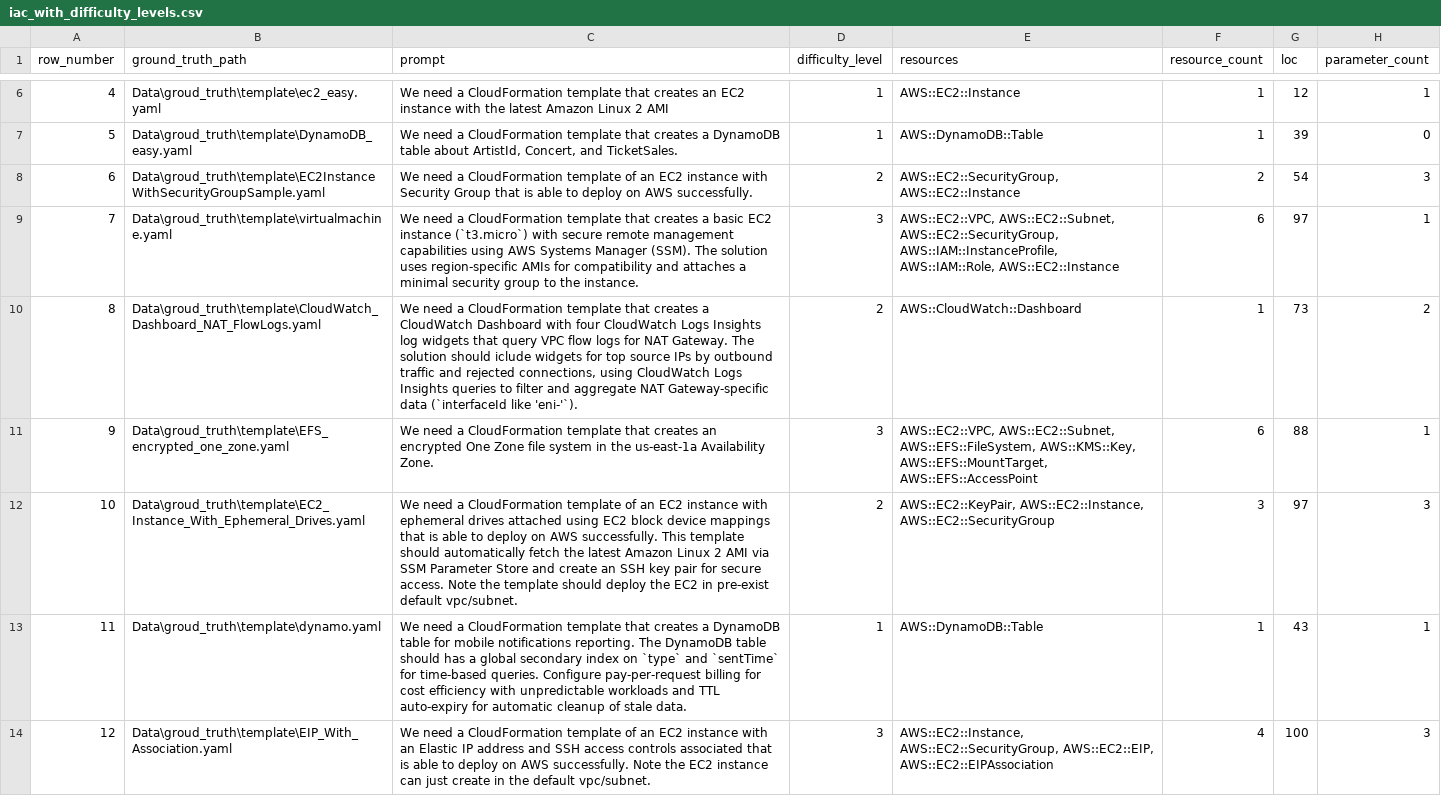
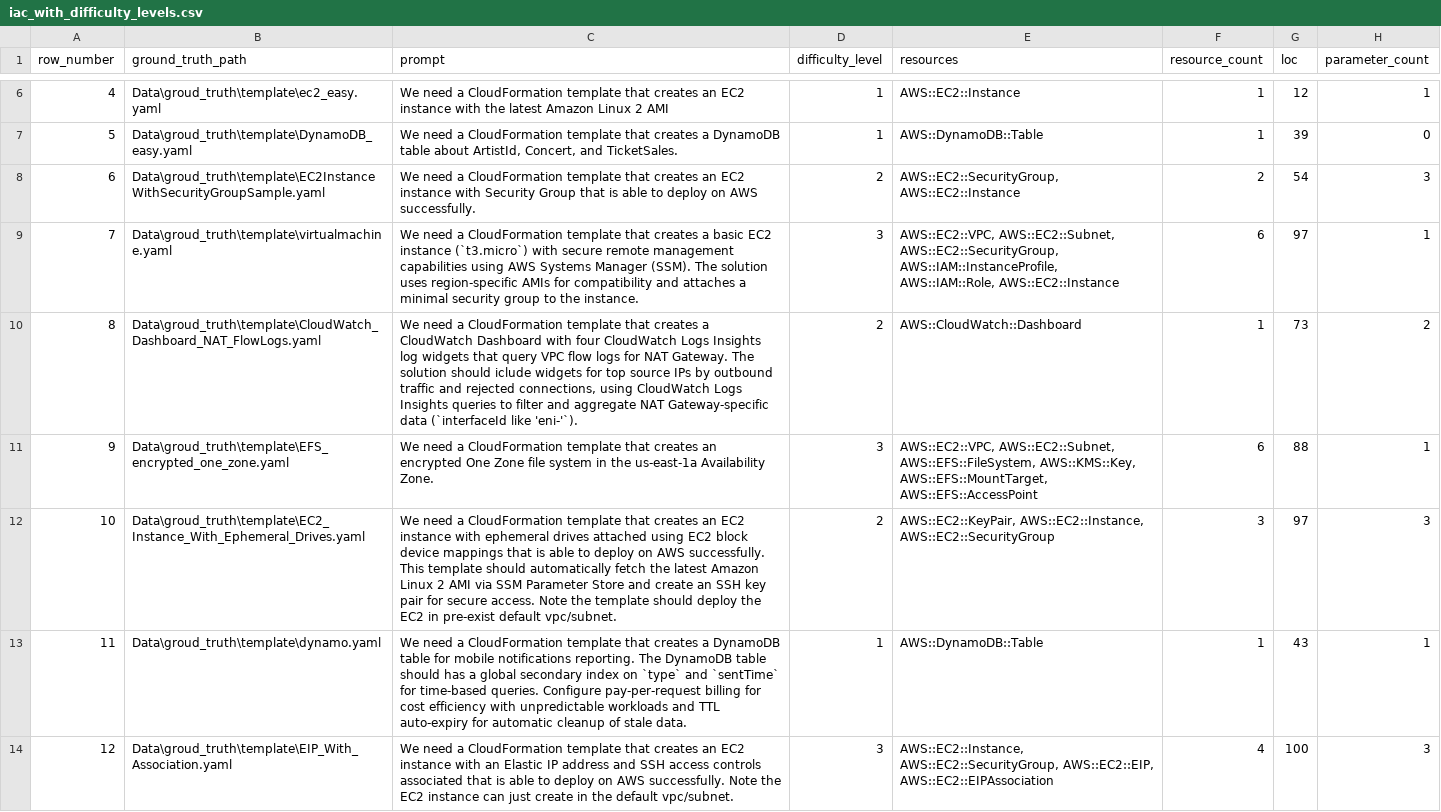
Before and after one commit to Tianyi2/IaCGen, a CSV file: Data/iac_with_difficulty_levels.csv, drawn as a sheet; only a part is shown, gaps mark what is left out; the diff covers the shown part only.

```diff
--- a/Data/iac_with_difficulty_levels.csv
+++ b/Data/iac_with_difficulty_levels.csv
@@ -7,3 +7,3 @@ row_number,ground_truth_path,prompt,difficulty_level,resources,resource_count,lo
 5,Data\groud_truth\template\DynamoDB_easy.yaml,"We need a CloudFormation template that creates a DynamoDB table about ArtistId, Concert, and TicketSales.",1,AWS::DynamoDB::Table,1,39,0
-6,Data\groud_truth\template\EC2InstanceWithSecurityGroupSample.yaml,We need a CloudFormation template of an EC2 instance with Security Group that is able to deploy on AWS successfully.,2,"AWS::EC2::SecurityGroup, AWS::EC2::Instance",2,54,3
+6,Data\groud_truth\template\EC2InstanceWithSecurityGroupSample.yaml,We need a CloudFormation template that creates an EC2 instance with Security Group that is able to deploy on AWS successfully.,2,"AWS::EC2::SecurityGroup, AWS::EC2::Instance",2,54,3
 7,Data\groud_truth\template\virtualmachine.yaml,We need a CloudFormation template that creates a basic EC2 instance (`t3.micro`) with secure remote management capabilities using AWS Systems Manager (SSM). The solution uses region-specific AMIs for compatibility and attaches a minimal security group to the instance. ,3,"AWS::EC2::VPC, AWS::EC2::Subnet, AWS::EC2::SecurityGroup, AWS::IAM::InstanceProfile, AWS::IAM::Role, AWS::EC2::Instance",6,97,1
@@ -11,4 +11,4 @@ row_number,ground_truth_path,prompt,difficulty_level,resources,resource_count,lo
 9,Data\groud_truth\template\EFS_encrypted_one_zone.yaml,We need a CloudFormation template that creates an encrypted One Zone file system in the us-east-1a Availability Zone.,3,"AWS::EC2::VPC, AWS::EC2::Subnet, AWS::EFS::FileSystem, AWS::KMS::Key, AWS::EFS::MountTarget, AWS::EFS::AccessPoint",6,88,1
-10,Data\groud_truth\template\EC2_Instance_With_Ephemeral_Drives.yaml,We need a CloudFormation template of an EC2 instance with ephemeral drives attached using EC2 block device mappings that is able to deploy on AWS successfully. This template should automatically fetch the latest Amazon Linux 2 AMI via SSM Parameter Store and create an SSH key pair for secure access. Note the template should deploy the EC2 in pre-exist default vpc/subnet.,2,"AWS::EC2::KeyPair, AWS::EC2::Instance, AWS::EC2::SecurityGroup",3,97,3
+10,Data\groud_truth\template\EC2_Instance_With_Ephemeral_Drives.yaml,We need a CloudFormation template that creates an EC2 instance with ephemeral drives attached using EC2 block device mappings that is able to deploy on AWS successfully. This template should automatically fetch the latest Amazon Linux 2 AMI via SSM Parameter Store and create an SSH key pair for secure access. Note the template should deploy the EC2 in pre-exist default vpc/subnet.,2,"AWS::EC2::KeyPair, AWS::EC2::Instance, AWS::EC2::SecurityGroup",3,97,3
 11,Data\groud_truth\template\dynamo.yaml,We need a CloudFormation template that creates a DynamoDB table for mobile notifications reporting. The DynamoDB table should has a global secondary index on `type` and `sentTime` for time-based queries. Configure pay-per-request billing for cost efficiency with unpredictable workloads and TTL auto-expiry for automatic cleanup of stale data. ,1,AWS::DynamoDB::Table,1,43,1
-12,Data\groud_truth\template\EIP_With_Association.yaml,We need a CloudFormation template of an EC2 instance with an Elastic IP address and SSH access controls associated that is able to deploy on AWS successfully. Note the EC2 instance can just create in the default vpc/subnet.,3,"AWS::EC2::Instance, AWS::EC2::SecurityGroup, AWS::EC2::EIP, AWS::EC2::EIPAssociation",4,100,3
+12,Data\groud_truth\template\EIP_With_Association.yaml,We need a CloudFormation template that creates an EC2 instance with an Elastic IP address and SSH access controls associated that is able to deploy on AWS successfully. Note the EC2 instance can just create in the default vpc/subnet.,3,"AWS::EC2::Instance, AWS::EC2::SecurityGroup, AWS::EC2::EIP, AWS::EC2::EIPAssociation",4,100,3
```
Also changed, not shown: 5 edited cells elsewhere in this file, Data/iac_basic.csv, Data/iac_with_deployability.csv, 1 other file.
